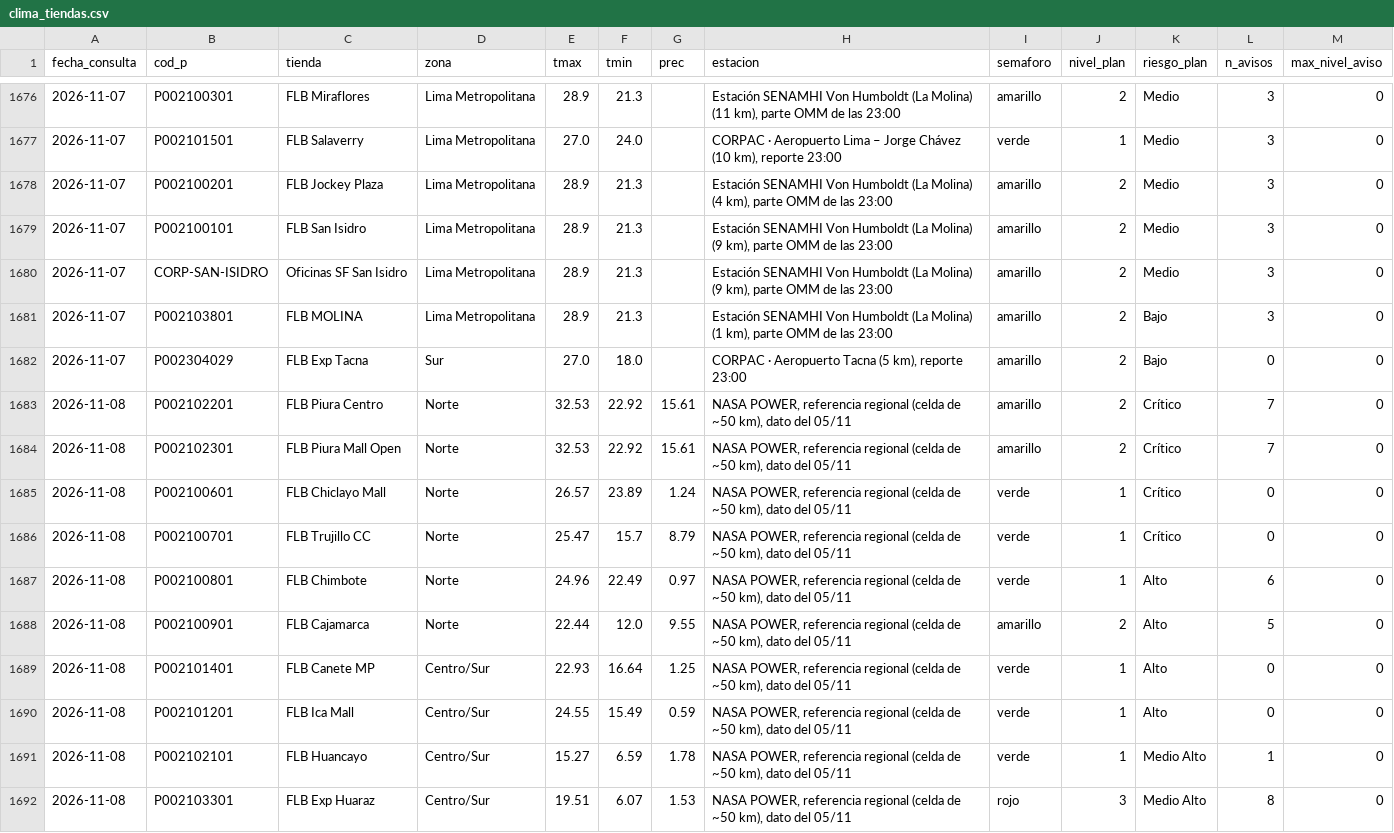
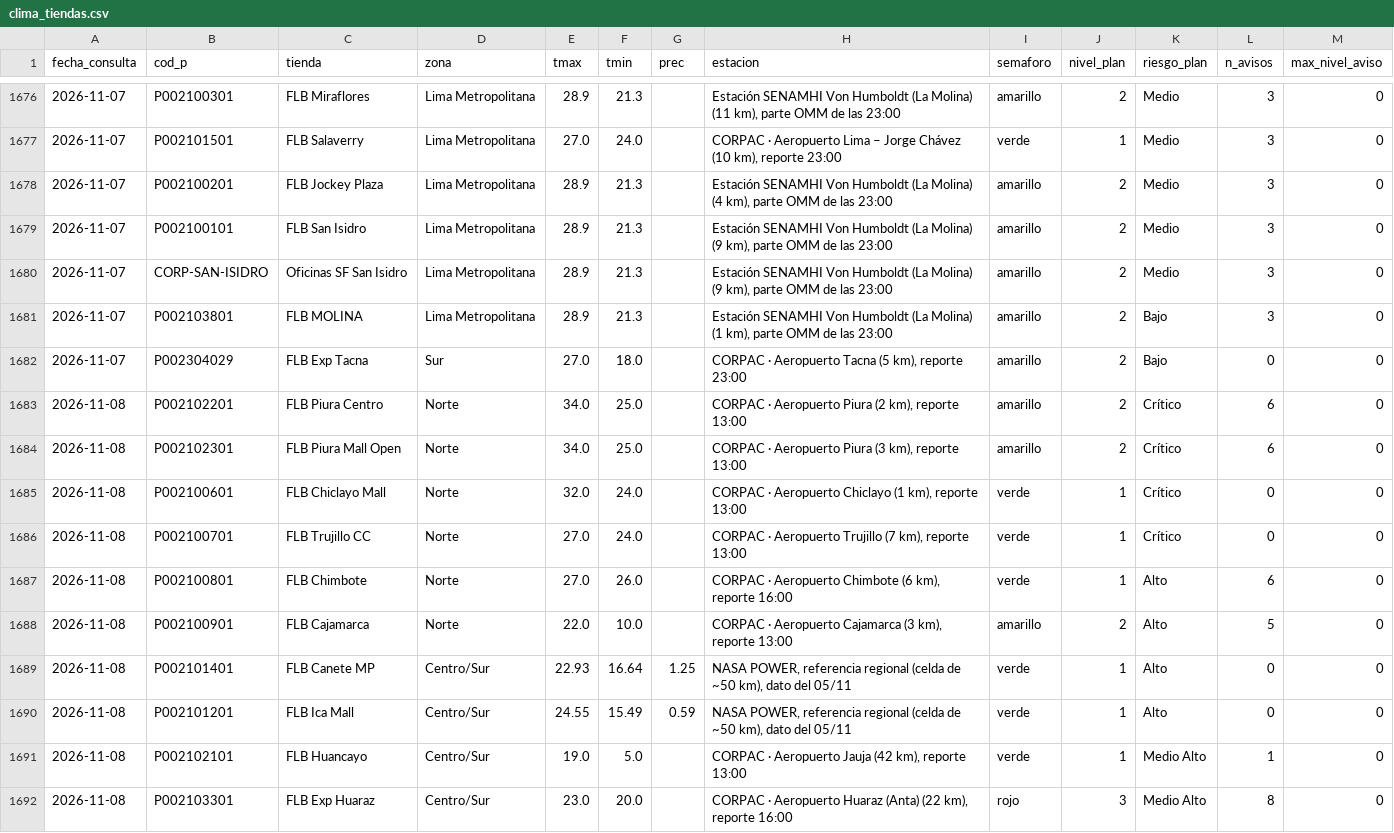
Before and after one commit to rodrigo51200-tech/monitor-fen, a CSV file: historial/clima_tiendas.csv, drawn as a sheet; only a part is shown, gaps mark what is left out; the diff covers the shown part only.

```diff
--- a/historial/clima_tiendas.csv
+++ b/historial/clima_tiendas.csv
@@ -1682,11 +1682,11 @@
 2026-11-07,P002304029,FLB Exp Tacna,Sur,27.0,18.0,,"CORPAC · Aeropuerto Tacna (5 km), reporte 23:00",amarillo,2,Bajo,0,0
-2026-11-08,P002102201,FLB Piura Centro,Norte,32.53,22.92,15.61,"NASA POWER, referencia regional (celda de ~50 km), dato del 05/11",amarillo,2,Crítico,7,0
-2026-11-08,P002102301,FLB Piura Mall Open,Norte,32.53,22.92,15.61,"NASA POWER, referencia regional (celda de ~50 km), dato del 05/11",amarillo,2,Crítico,7,0
-2026-11-08,P002100601,FLB Chiclayo Mall,Norte,26.57,23.89,1.24,"NASA POWER, referencia regional (celda de ~50 km), dato del 05/11",verde,1,Crítico,0,0
-2026-11-08,P002100701,FLB Trujillo CC,Norte,25.47,15.7,8.79,"NASA POWER, referencia regional (celda de ~50 km), dato del 05/11",verde,1,Crítico,0,0
-2026-11-08,P002100801,FLB Chimbote,Norte,24.96,22.49,0.97,"NASA POWER, referencia regional (celda de ~50 km), dato del 05/11",verde,1,Alto,6,0
-2026-11-08,P002100901,FLB Cajamarca,Norte,22.44,12.0,9.55,"NASA POWER, referencia regional (celda de ~50 km), dato del 05/11",amarillo,2,Alto,5,0
+2026-11-08,P002102201,FLB Piura Centro,Norte,34.0,25.0,,"CORPAC · Aeropuerto Piura (2 km), reporte 13:00",amarillo,2,Crítico,6,0
+2026-11-08,P002102301,FLB Piura Mall Open,Norte,34.0,25.0,,"CORPAC · Aeropuerto Piura (3 km), reporte 13:00",amarillo,2,Crítico,6,0
+2026-11-08,P002100601,FLB Chiclayo Mall,Norte,32.0,24.0,,"CORPAC · Aeropuerto Chiclayo (1 km), reporte 13:00",verde,1,Crítico,0,0
+2026-11-08,P002100701,FLB Trujillo CC,Norte,27.0,24.0,,"CORPAC · Aeropuerto Trujillo (7 km), reporte 13:00",verde,1,Crítico,0,0
+2026-11-08,P002100801,FLB Chimbote,Norte,27.0,26.0,,"CORPAC · Aeropuerto Chimbote (6 km), reporte 16:00",verde,1,Alto,6,0
+2026-11-08,P002100901,FLB Cajamarca,Norte,22.0,10.0,,"CORPAC · Aeropuerto Cajamarca (3 km), reporte 13:00",amarillo,2,Alto,5,0
 2026-11-08,P002101401,FLB Canete MP,Centro/Sur,22.93,16.64,1.25,"NASA POWER, referencia regional (celda de ~50 km), dato del 05/11",verde,1,Alto,0,0
 2026-11-08,P002101201,FLB Ica Mall,Centro/Sur,24.55,15.49,0.59,"NASA POWER, referencia regional (celda de ~50 km), dato del 05/11",verde,1,Alto,0,0
-2026-11-08,P002102101,FLB Huancayo,Centro/Sur,15.27,6.59,1.78,"NASA POWER, referencia regional (celda de ~50 km), dato del 05/11",verde,1,Medio Alto,1,0
-2026-11-08,P002103301,FLB Exp Huaraz,Centro/Sur,19.51,6.07,1.53,"NASA POWER, referencia regional (celda de ~50 km), dato del 05/11",rojo,3,Medio Alto,8,0
+2026-11-08,P002102101,FLB Huancayo,Centro/Sur,19.0,5.0,,"CORPAC · Aeropuerto Jauja (42 km), reporte 13:00",verde,1,Medio Alto,1,0
+2026-11-08,P002103301,FLB Exp Huaraz,Centro/Sur,23.0,20.0,,"CORPAC · Aeropuerto Huaraz (Anta) (22 km), reporte 16:00",rojo,3,Medio Alto,8,0
```
Also changed, not shown: 62 edited cells elsewhere in this file, 5 other files.
